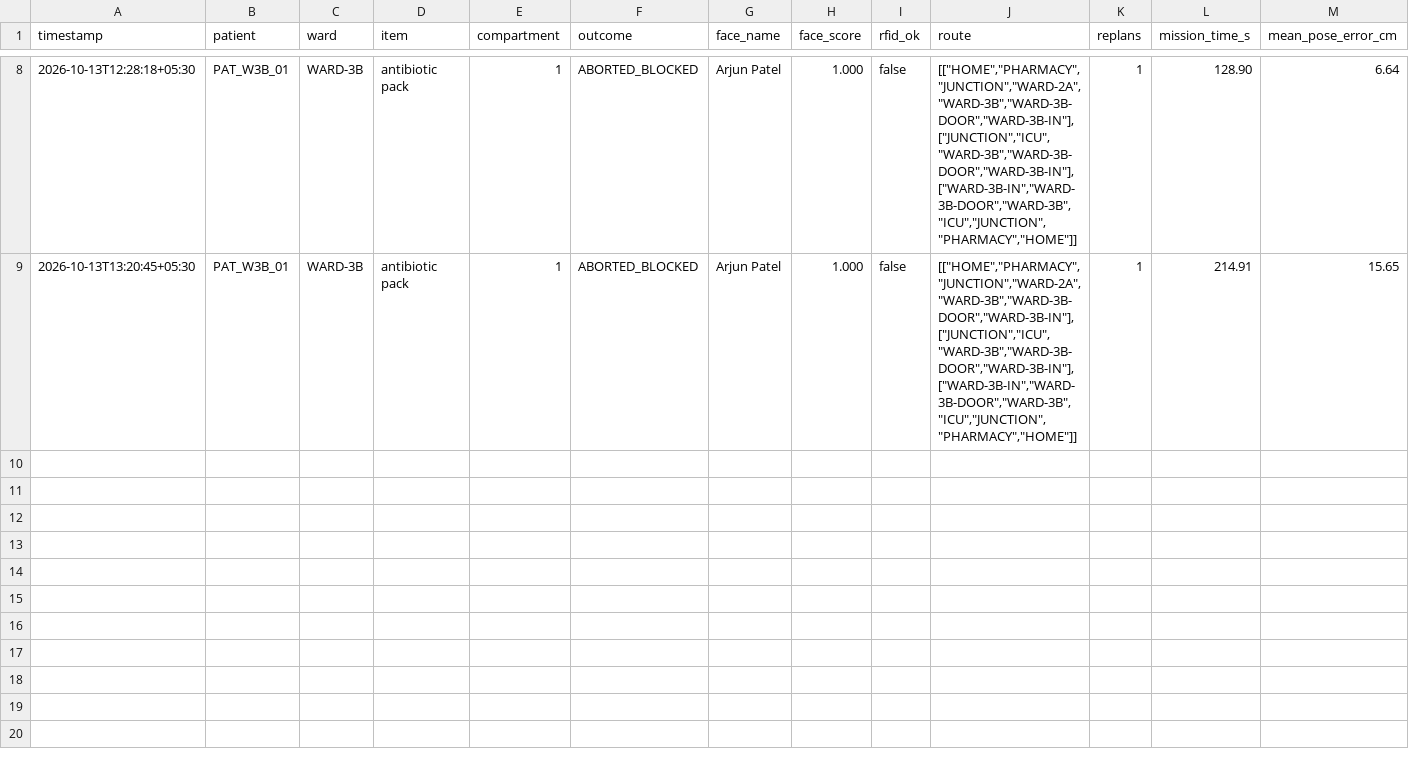
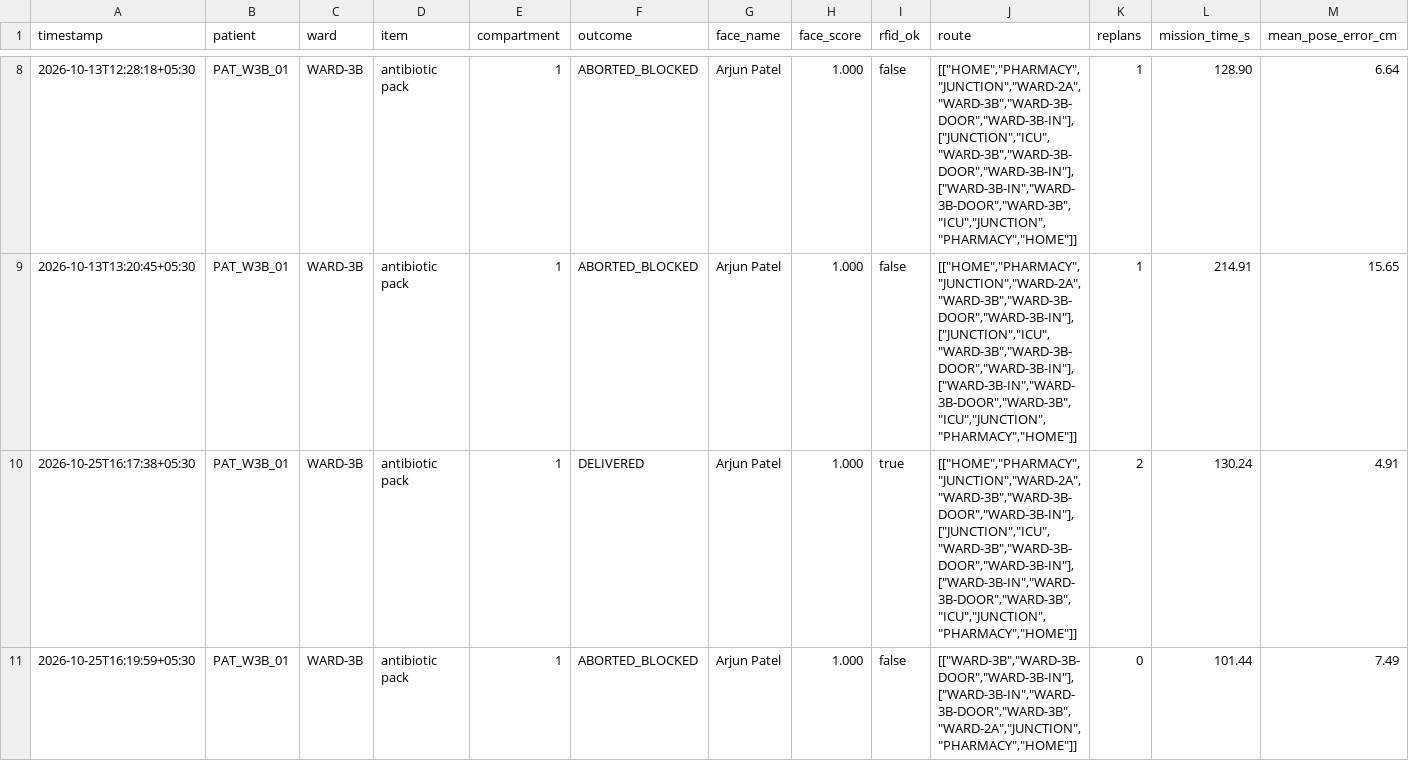
Before and after one commit to kanishkaaa13/MediBot, a CSV file: controllers/medibot_controller/logs/deliveries.csv, drawn as a sheet; only a part is shown, gaps mark what is left out; rows hold the shown columns only; the diff names each change by its address in the sheet, - before the commit and + after, or states it on an @@ line.

Commit message:
face rec

```diff
--- a/controllers/medibot_controller/logs/deliveries.csv
+++ b/controllers/medibot_controller/logs/deliveries.csv
+row 10: 2026-10-25T16:17:38+05:30 | PAT_W3B_01 | WARD-3B | antibiotic pack | 1 | DELIVERED | Arjun Patel | 1.000 | true | [["HOME","PHARMACY","JUNCTION","WARD-2A","WARD-3B","WARD-3B-DOOR","WARD-3B-IN"],["JUNCTION","ICU","WARD-3B","WARD-3B-DOOR","WARD-3B-IN"],["WARD-3B-IN","WARD-3B-DOOR","WARD-3B","ICU","JUNCTION","PHARMACY","HOME"]] | 2 | 130.24 | 4.91
+row 11: 2026-10-25T16:19:59+05:30 | PAT_W3B_01 | WARD-3B | antibiotic pack | 1 | ABORTED_BLOCKED | Arjun Patel | 1.000 | false | [["WARD-3B","WARD-3B-DOOR","WARD-3B-IN"],["WARD-3B-IN","WARD-3B-DOOR","WARD-3B","WARD-2A","JUNCTION","PHARMACY","HOME"]] | 0 | 101.44 | 7.49
```
Also changed, not shown: controllers/medibot_controller/logs/handover_log.csv, 6 other files.
